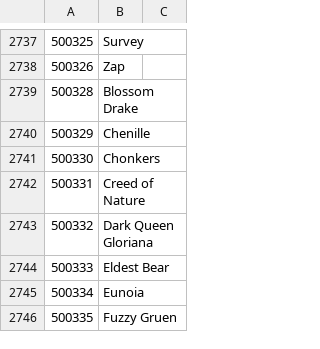
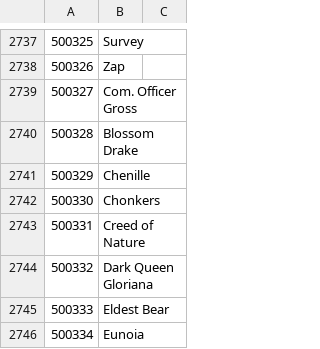
Before and after one commit to CGrabda/drawBetterCards, a CSV file: scripts/data/cardNameId.csv, drawn as a sheet; only a part is shown, gaps mark what is left out; the shorter side is filled out with more unchanged rows.

```diff
--- a/scripts/data/cardNameId.csv
+++ b/scripts/data/cardNameId.csv
@@ -2738,2 +2738,3 @@
 500326,Zap,
+500327,Com. Officer Gross,
 500328,Blossom Drake,
```
Also changed, not shown: 1 other file.
